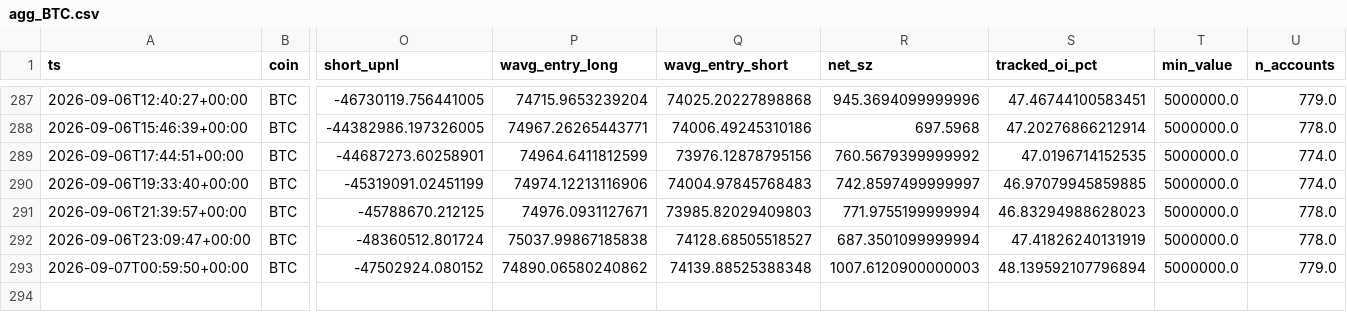
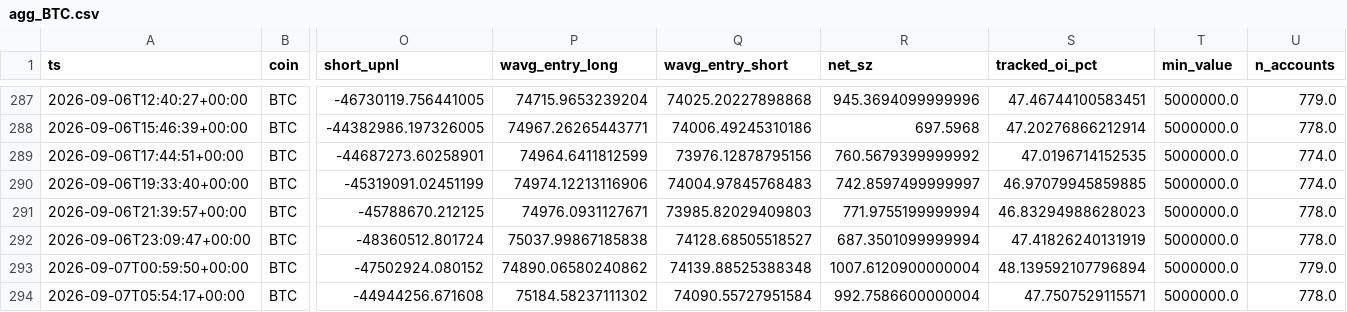
Before and after one commit to usa519831-tech/hl-whale-tracker, a CSV file: data/agg_BTC.csv, drawn as a sheet; only a part is shown, gaps mark what is left out; rows hold the shown columns only; the diff names each change by its address in the sheet, - before the commit and + after, or states it on an @@ line.

```diff
--- a/data/agg_BTC.csv
+++ b/data/agg_BTC.csv
-R293 (net_sz): 1007.6120900000003
+R293 (net_sz): 1007.6120900000004
+row 294: 2026-09-07T05:54:17+00:00 | BTC | -44944256.671608 | 75184.58237111302 | 74090.55727951584 | 992.7586600000004 | 47.7507529115571 | 5000000.0 | 778.0
```
Also changed, not shown: data/agg_ETH.csv, data/agg_SOL.csv, 7 other files.
